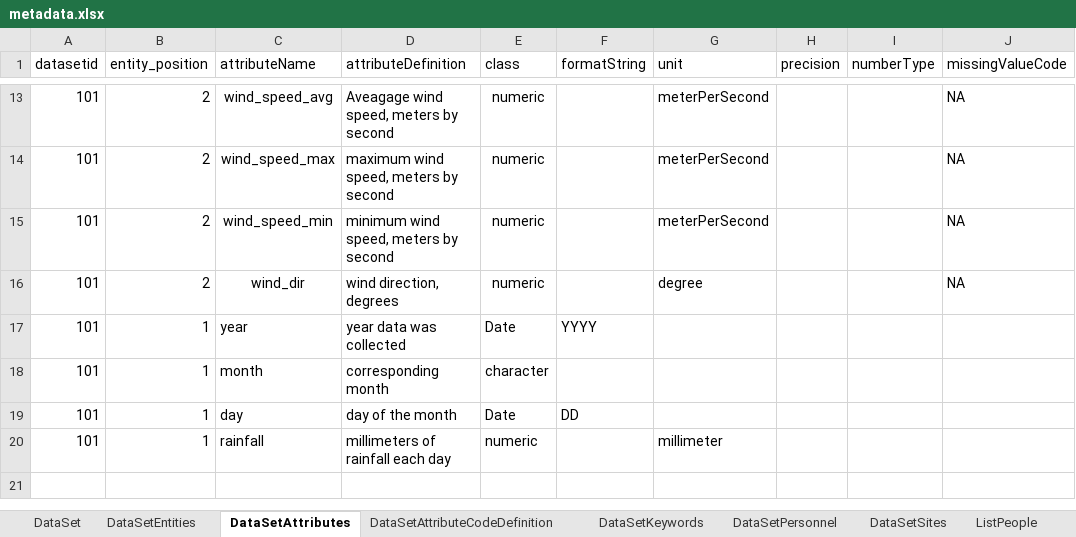
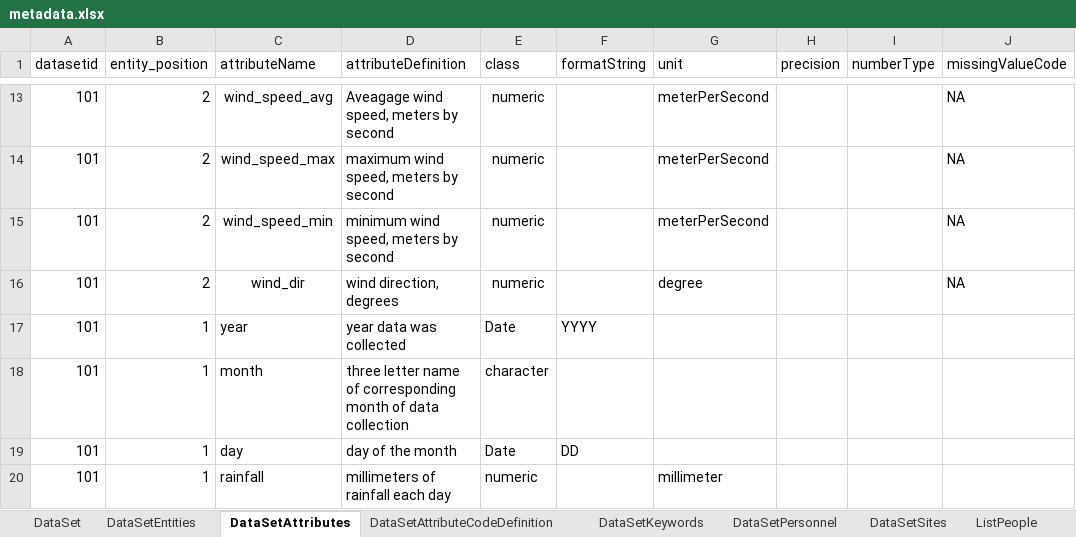
Before and after one commit to padl-project/miller_ter_kuile_terrestial_data, an Excel workbook: EML/project.101/metadata.xlsx, sheet DataSetAttributes, drawn as a sheet; only a part is shown, gaps mark what is left out; values as stored, in another font and other column widths than the file's, no borders; charts and pictures not drawn; the diff names each change by its address in the sheet, - before the commit and + after, or states it on an @@ line.

```diff
--- a/EML/project.101/metadata.xlsx (sheet DataSetAttributes)
+++ b/EML/project.101/metadata.xlsx (sheet DataSetAttributes)
-D18 (attributeDefinition): corresponding month
+D18 (attributeDefinition): three letter name of corresponding month of data collection
```
Also changed, not shown: sheet DataSetEntities, sheet DataSetPersonnel, 3 other files.
